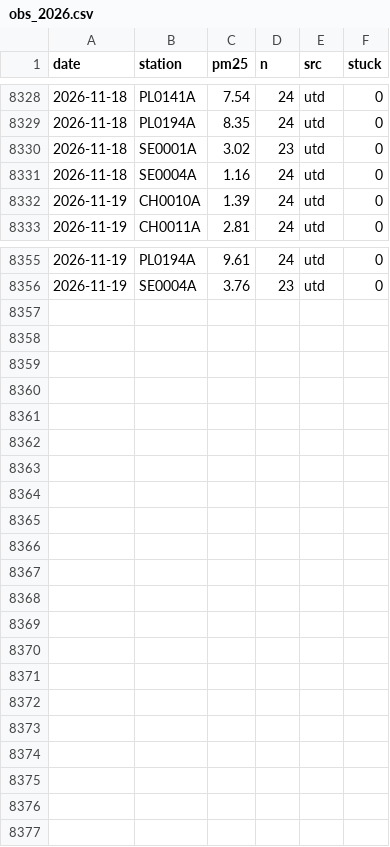
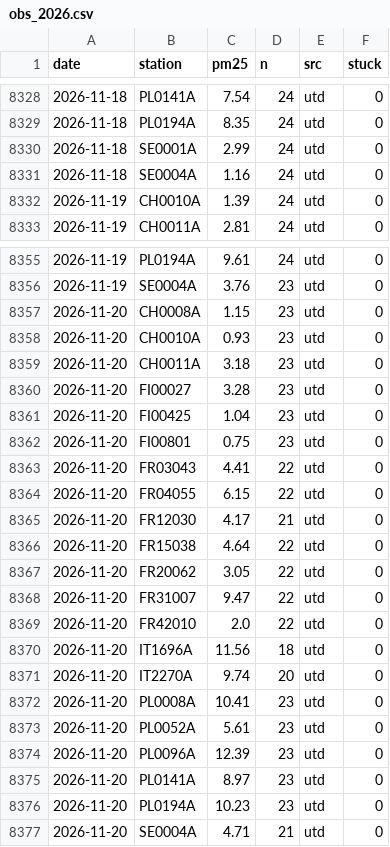
Before and after one commit to geoworldlook/air-check, a CSV file: data/obs/obs_2026.csv, drawn as a sheet; only a part is shown, gaps mark what is left out.

```diff
--- a/data/obs/obs_2026.csv
+++ b/data/obs/obs_2026.csv
@@ -8329,3 +8329,3 @@ date,station,pm25,n,src,stuck
 2026-11-18,PL0194A,8.35,24,utd,0
-2026-11-18,SE0001A,3.02,23,utd,0
+2026-11-18,SE0001A,2.99,24,utd,0
 2026-11-18,SE0004A,1.16,24,utd,0
@@ -8356 +8356,22 @@ date,station,pm25,n,src,stuck
 2026-11-19,SE0004A,3.76,23,utd,0
+2026-11-20,CH0008A,1.15,23,utd,0
+2026-11-20,CH0010A,0.93,23,utd,0
+2026-11-20,CH0011A,3.18,23,utd,0
+2026-11-20,FI00027,3.28,23,utd,0
+2026-11-20,FI00425,1.04,23,utd,0
+2026-11-20,FI00801,0.75,23,utd,0
+2026-11-20,FR03043,4.41,22,utd,0
+2026-11-20,FR04055,6.15,22,utd,0
+2026-11-20,FR12030,4.17,21,utd,0
+2026-11-20,FR15038,4.64,22,utd,0
+2026-11-20,FR20062,3.05,22,utd,0
+2026-11-20,FR31007,9.47,22,utd,0
+2026-11-20,FR42010,2.0,22,utd,0
+2026-11-20,IT1696A,11.56,18,utd,0
+2026-11-20,IT2270A,9.74,20,utd,0
+2026-11-20,PL0008A,10.41,23,utd,0
+2026-11-20,PL0052A,5.61,23,utd,0
+2026-11-20,PL0096A,12.39,23,utd,0
+2026-11-20,PL0141A,8.97,23,utd,0
+2026-11-20,PL0194A,10.23,23,utd,0
+2026-11-20,SE0004A,4.71,21,utd,0
```
Also changed, not shown: data/forecast/archive_2026.csv, data/forecast/live_2026.csv, 4 other files.
